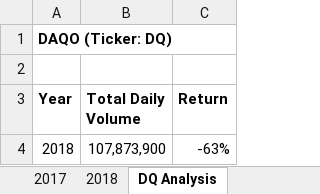
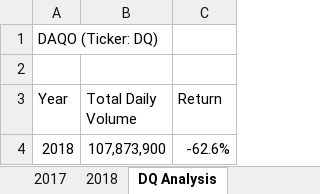
Before and after one commit to CocoLB/02-Stock-analysis, an Excel workbook: green_stocks.xlsm, sheet DQ Analysis, drawn as a sheet; values as stored, in another font and other column widths than the file's, no borders; charts and pictures not drawn; the diff names each change by its address in the sheet, - before the commit and + after, or states it on an @@ line.

Commit message:
Add files via upload
Module 2.5.2 - Running analysis for any year

```diff
--- a/green_stocks.xlsm (sheet DQ Analysis)
+++ b/green_stocks.xlsm (sheet DQ Analysis)
-A1 bold: on
+A1 bold: off
-A3:C3 bold: on
+A3:C3 bold: off
-C4 (Return): -63%
+C4 (Return): -62.6%
```
Also changed, not shown: sheet All Stocks Analysis, charts or pictures.
